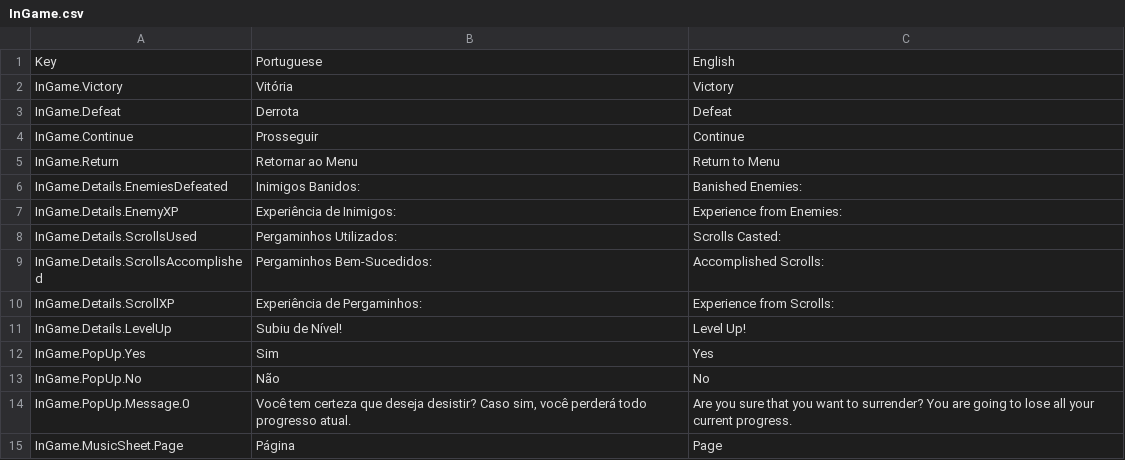
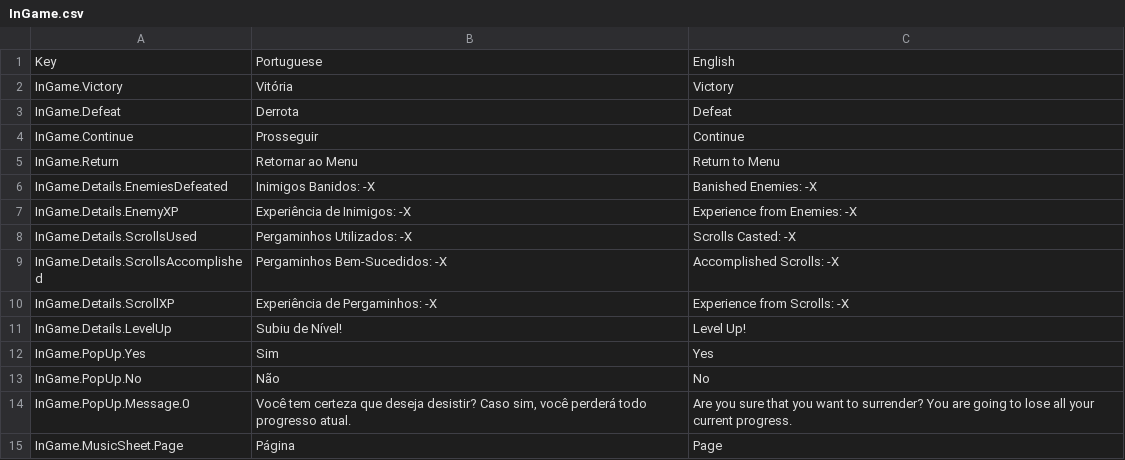
Before and after one commit to Pezzo70/kingdoms-symphony, a CSV file: Assets/_Scripts/Systems/Localization/SimpleLocalization/Resources/Localization/InGame.csv, drawn as a sheet.

Commit message:
feat: end game, update player data after run, enemy death effect

```diff
--- a/Assets/_Scripts/Systems/Localization/SimpleLocalization/Resources/Localization/InGame.csv
+++ b/Assets/_Scripts/Systems/Localization/SimpleLocalization/Resources/Localization/InGame.csv
@@ -5,7 +5,7 @@ InGame.Continue,Prosseguir,Continue
 InGame.Return,Retornar ao Menu,Return to Menu
-InGame.Details.EnemiesDefeated,Inimigos Banidos:,Banished Enemies:
-InGame.Details.EnemyXP,Experiência de Inimigos:,Experience from Enemies:
-InGame.Details.ScrollsUsed,Pergaminhos Utilizados:,Scrolls Casted:
-InGame.Details.ScrollsAccomplished,Pergaminhos Bem-Sucedidos:,Accomplished Scrolls:
-InGame.Details.ScrollXP,Experiência de Pergaminhos:,Experience from Scrolls:
+InGame.Details.EnemiesDefeated,Inimigos Banidos: -X,Banished Enemies: -X
+InGame.Details.EnemyXP,Experiência de Inimigos: -X,Experience from Enemies: -X
+InGame.Details.ScrollsUsed,Pergaminhos Utilizados: -X,Scrolls Casted: -X
+InGame.Details.ScrollsAccomplished,Pergaminhos Bem-Sucedidos: -X,Accomplished Scrolls: -X
+InGame.Details.ScrollXP,Experiência de Pergaminhos: -X,Experience from Scrolls: -X
 InGame.Details.LevelUp,Subiu de Nível!,Level Up!
```
Also changed, not shown: 33 other files.
